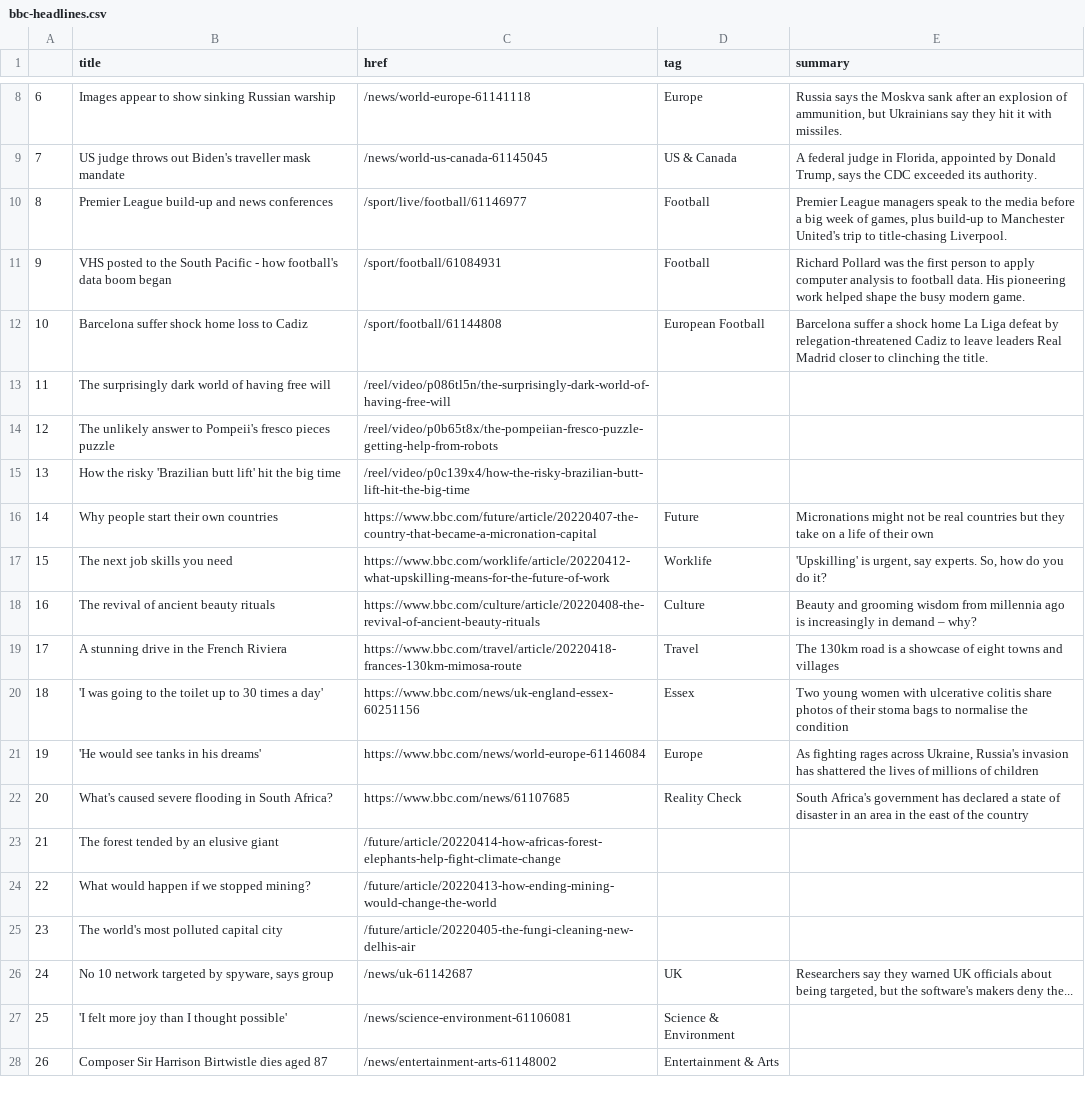
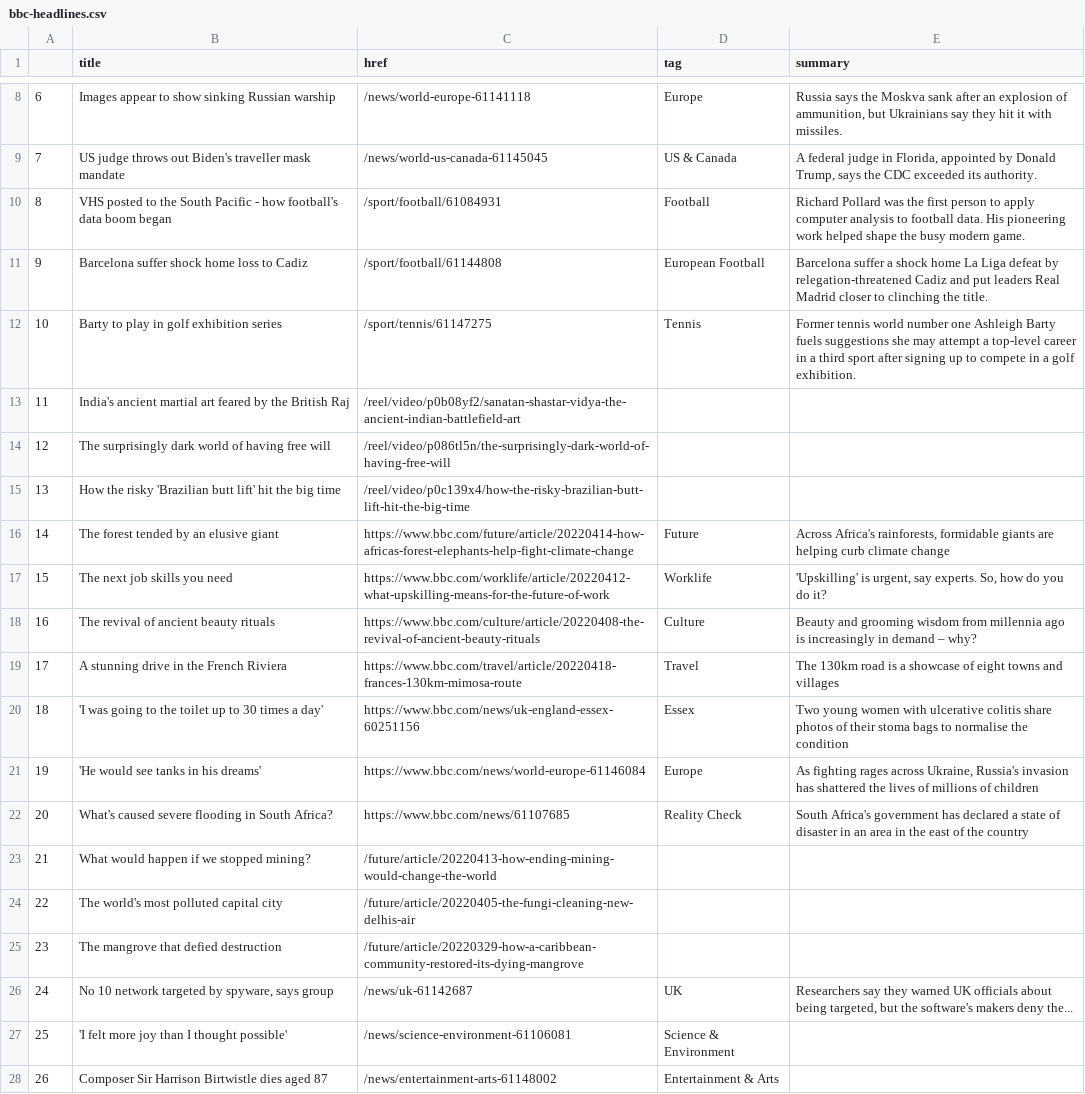
Before and after one commit to EMendy/Scraper_Info, a CSV file: bbc-headlines.csv, drawn as a sheet; only a part is shown, gaps mark what is left out.

```diff
--- a/bbc-headlines.csv
+++ b/bbc-headlines.csv
@@ -9,9 +9,9 @@
 7,US judge throws out Biden's traveller mask mandate,/news/world-us-canada-61145045,US & Canada,"A federal judge in Florida, appointed by Donald Trump, says the CDC exceeded its authority."
-8,Premier League build-up and news conferences,/sport/live/football/61146977,Football,"Premier League managers speak to the media before a big week of games, plus build-up to Manchester United's trip to title-chasing Liverpool."
-9,VHS posted to the South Pacific - how football's data boom began,/sport/football/61084931,Football,Richard Pollard was the first person to apply computer analysis to football data. His pioneering work helped shape the busy modern game.
-10,Barcelona suffer shock home loss to Cadiz,/sport/football/61144808,European Football,Barcelona suffer a shock home La Liga defeat by relegation-threatened Cadiz to leave leaders Real Madrid closer to clinching the title.
-11,The surprisingly dark world of having free will,/reel/video/p086tl5n/the-surprisingly-dark-world-of-having-free-will,,
-12,The unlikely answer to Pompeii's fresco pieces puzzle,/reel/video/p0b65t8x/the-pompeiian-fresco-puzzle-getting-help-from-robots,,
+8,VHS posted to the South Pacific - how football's data boom began,/sport/football/61084931,Football,Richard Pollard was the first person to apply computer analysis to football data. His pioneering work helped shape the busy modern game.
+9,Barcelona suffer shock home loss to Cadiz,/sport/football/61144808,European Football,Barcelona suffer a shock home La Liga defeat by relegation-threatened Cadiz and put leaders Real Madrid closer to clinching the title.
+10,Barty to play in golf exhibition series,/sport/tennis/61147275,Tennis,Former tennis world number one Ashleigh Barty fuels suggestions she may attempt a top-level career in a third sport after signing up to compete in a golf exhibition.
+11,India's ancient martial art feared by the British Raj,/reel/video/p0b08yf2/sanatan-shastar-vidya-the-ancient-indian-battlefield-art,,
+12,The surprisingly dark world of having free will,/reel/video/p086tl5n/the-surprisingly-dark-world-of-having-free-will,,
 13,How the risky 'Brazilian butt lift' hit the big time,/reel/video/p0c139x4/how-the-risky-brazilian-butt-lift-hit-the-big-time,,
-14,Why people start their own countries,https://www.bbc.com/future/article/20220407-the-country-that-became-a-micronation-capital,Future,Micronations might not be real countries but they take on a life of their own
+14,The forest tended by an elusive giant,https://www.bbc.com/future/article/20220414-how-africas-forest-elephants-help-fight-climate-change,Future,"Across Africa's rainforests, formidable giants are helping curb climate change"
 15,The next job skills you need,https://www.bbc.com/worklife/article/20220412-what-upskilling-means-for-the-future-of-work,Worklife,"'Upskilling' is urgent, say experts. So, how do you do it?"
@@ -22,5 +22,5 @@
 20,What's caused severe flooding in South Africa?,https://www.bbc.com/news/61107685,Reality Check,South Africa's government has declared a state of disaster in an area in the east of the country
-21,The forest tended by an elusive giant,/future/article/20220414-how-africas-forest-elephants-help-fight-climate-change,,
-22,What would happen if we stopped mining?,/future/article/20220413-how-ending-mining-would-change-the-world,,
-23,The world's most polluted capital city,/future/article/20220405-the-fungi-cleaning-new-delhis-air,,
+21,What would happen if we stopped mining?,/future/article/20220413-how-ending-mining-would-change-the-world,,
+22,The world's most polluted capital city,/future/article/20220405-the-fungi-cleaning-new-delhis-air,,
+23,The mangrove that defied destruction,/future/article/20220329-how-a-caribbean-community-restored-its-dying-mangrove,,
 24,"No 10 network targeted by spyware, says group",/news/uk-61142687,UK,"Researchers say they warned UK officials about being targeted, but the software's makers deny the..."
```
